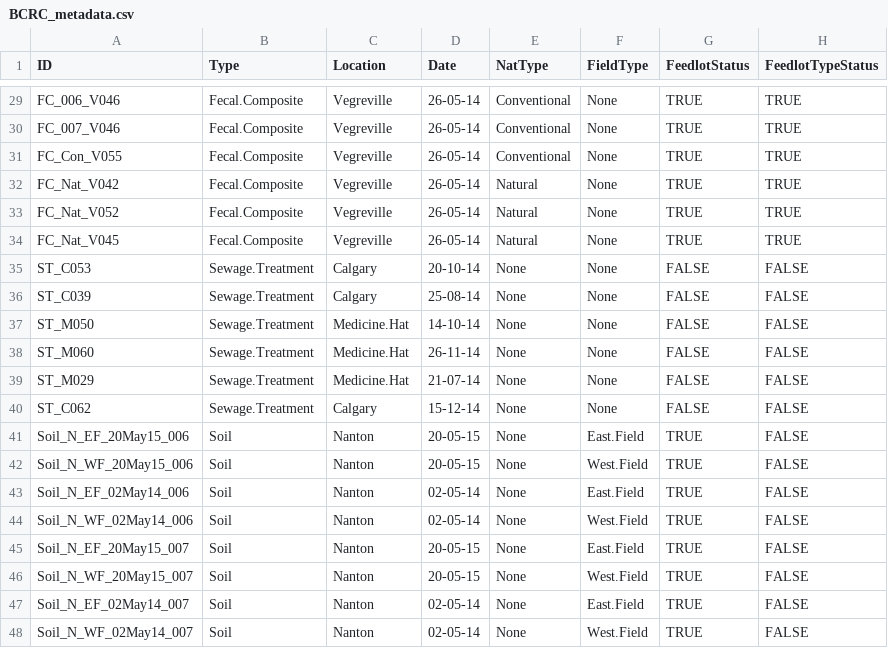
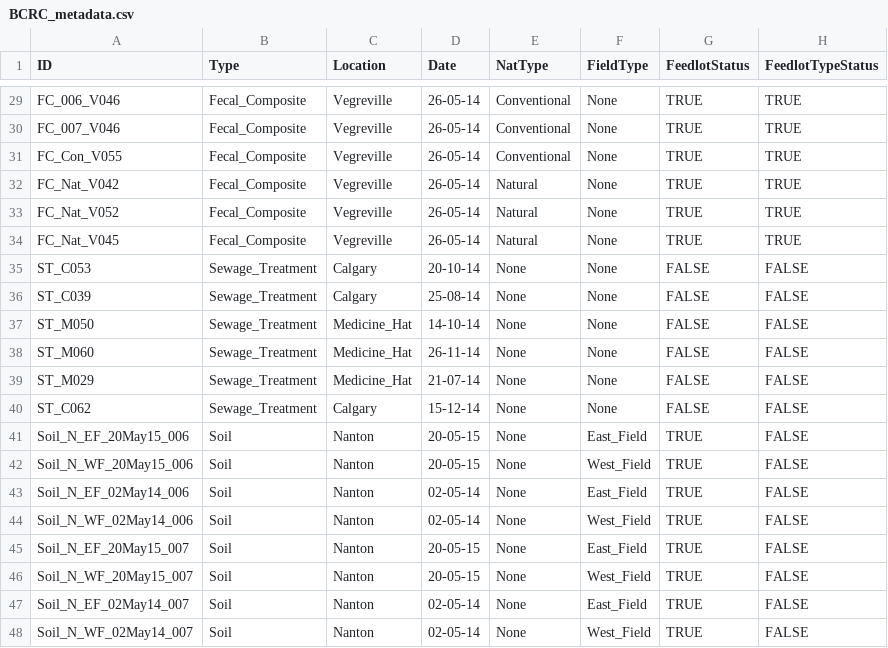
Before and after one commit to ropolomx/bcrc_comparative_study, a CSV file: BCRC_metadata.csv, drawn as a sheet; only a part is shown, gaps mark what is left out; the diff covers the shown part only; the diff names each change by its address in the sheet, - before the commit and + after, or states it on an @@ line.

```diff
--- a/BCRC_metadata.csv
+++ b/BCRC_metadata.csv
-B29:B34 (Type): Fecal.Composite
+B29:B34 (Type): Fecal_Composite
-B35:B40 (Type): Sewage.Treatment
+B35:B40 (Type): Sewage_Treatment
-C37:C39 (Location): Medicine.Hat
+C37:C39 (Location): Medicine_Hat
-F41 (FieldType): East.Field
+F41 (FieldType): East_Field
-F42 (FieldType): West.Field
+F42 (FieldType): West_Field
-F43 (FieldType): East.Field
+F43 (FieldType): East_Field
-F44 (FieldType): West.Field
+F44 (FieldType): West_Field
-F45 (FieldType): East.Field
+F45 (FieldType): East_Field
-F46 (FieldType): West.Field
+F46 (FieldType): West_Field
-F47 (FieldType): East.Field
+F47 (FieldType): East_Field
-F48 (FieldType): West.Field
+F48 (FieldType): West_Field
```
Also changed, not shown: 34 edited cells elsewhere in this file, 4 other files.
